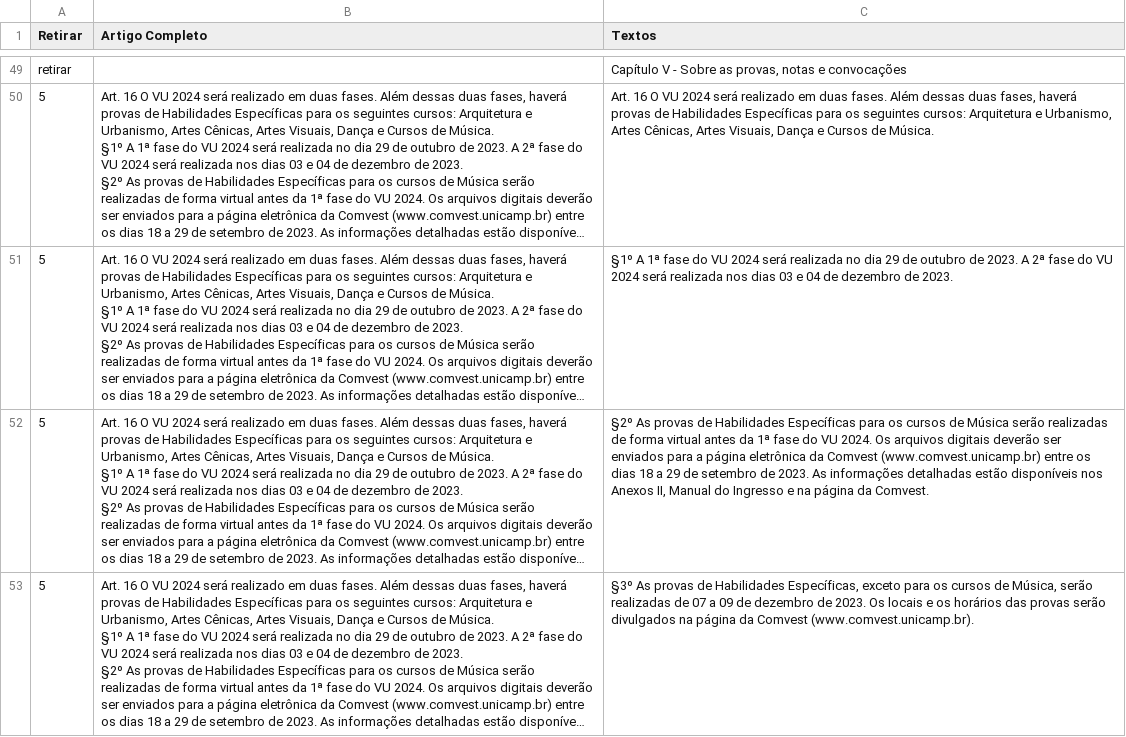
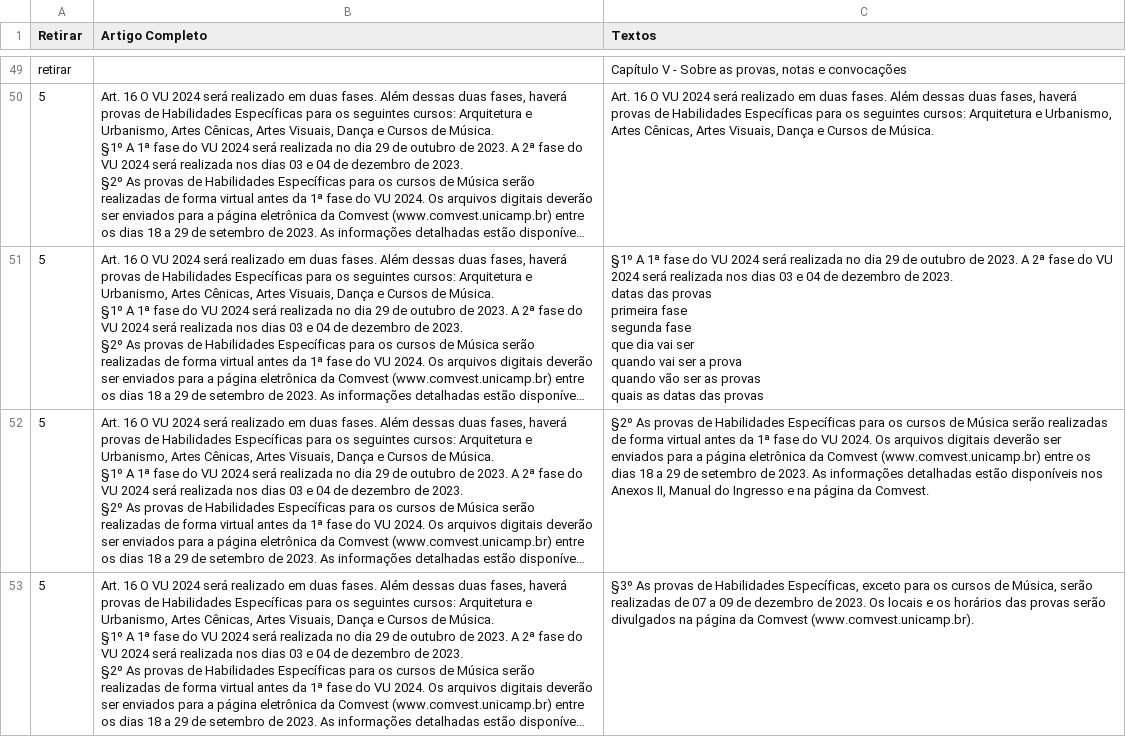
Before and after one commit to Ana-Sovat/tira-duvidas-vestibular-unicamp, a CSV file: Vestibular.csv, drawn as a sheet; only a part is shown, gaps mark what is left out; long unchanged cells end in …; ↵ is a line break in a cell; the diff names each change by its address in the sheet, - before the commit and + after, or states it on an @@ line.

Commit message:
Bugfix adding keywords to data

```diff
--- a/Vestibular.csv
+++ b/Vestibular.csv
-C51 (Textos): …de 2023.
+C51 (Textos): …de 2023. ↵ datas das provas ↵ primeira fase ↵ segunda fase ↵ que dia vai ser ↵ quando vai ser a prova ↵ quando vão ser as provas ↵ quais as datas das provas
```
